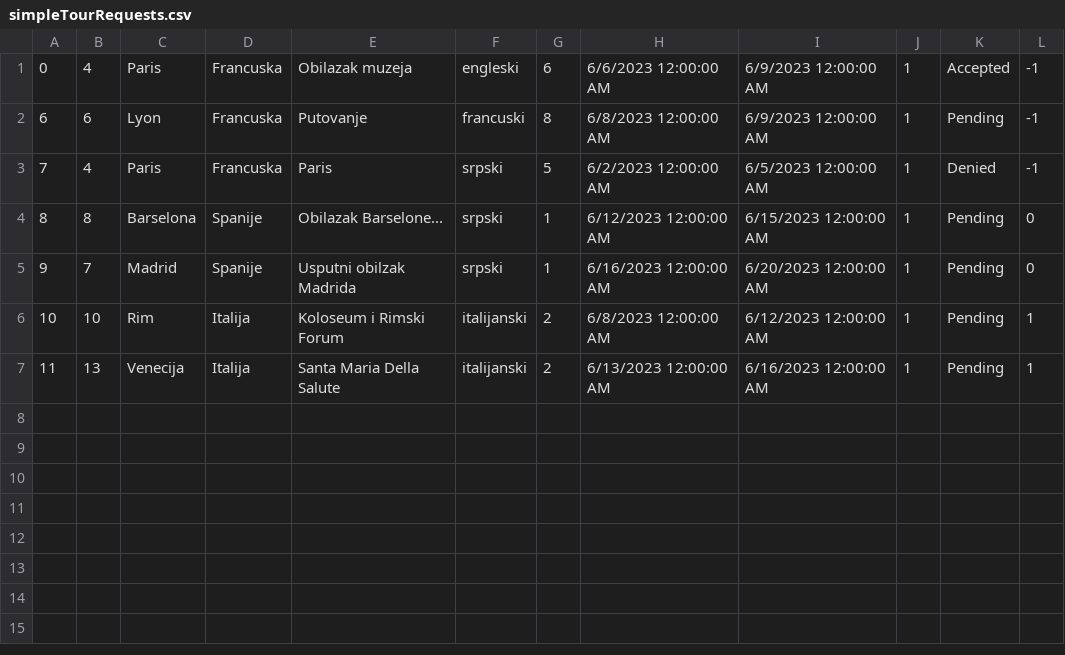
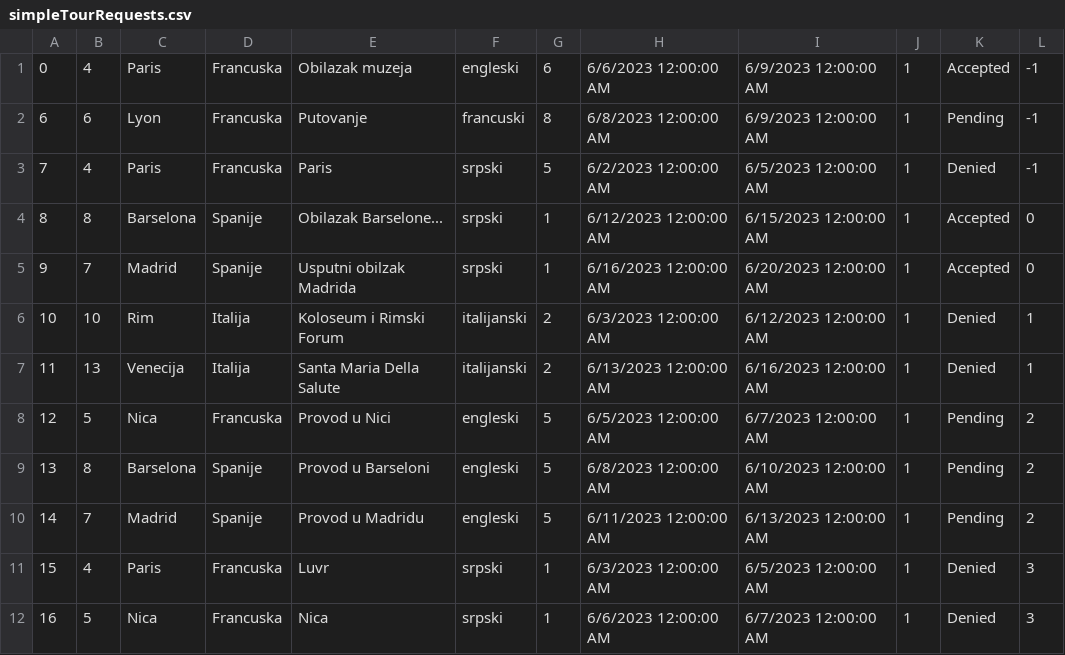
Before and after one commit to Batranovic/sims, a CSV file: WpfApp1/WpfApp1/Resources/Data/simpleTourRequests.csv, drawn as a sheet.

Commit message:
ComplexTourRequestStatus finished

```diff
--- a/WpfApp1/WpfApp1/Resources/Data/simpleTourRequests.csv
+++ b/WpfApp1/WpfApp1/Resources/Data/simpleTourRequests.csv
@@ -3,5 +3,10 @@
 7,4,Paris,Francuska,Paris,srpski,5,6/2/2023 12:00:00 AM,6/5/2023 12:00:00 AM,1,Denied,-1
-8,8,Barselona,Spanije,Obilazak Barselone...,srpski,1,6/12/2023 12:00:00 AM,6/15/2023 12:00:00 AM,1,Pending,0
-9,7,Madrid,Spanije,Usputni obilzak Madrida,srpski,1,6/16/2023 12:00:00 AM,6/20/2023 12:00:00 AM,1,Pending,0
-10,10,Rim,Italija,Koloseum i Rimski Forum,italijanski,2,6/8/2023 12:00:00 AM,6/12/2023 12:00:00 AM,1,Pending,1
-11,13,Venecija,Italija,Santa Maria Della Salute,italijanski,2,6/13/2023 12:00:00 AM,6/16/2023 12:00:00 AM,1,Pending,1
+8,8,Barselona,Spanije,Obilazak Barselone...,srpski,1,6/12/2023 12:00:00 AM,6/15/2023 12:00:00 AM,1,Accepted,0
+9,7,Madrid,Spanije,Usputni obilzak Madrida,srpski,1,6/16/2023 12:00:00 AM,6/20/2023 12:00:00 AM,1,Accepted,0
+10,10,Rim,Italija,Koloseum i Rimski Forum,italijanski,2,6/3/2023 12:00:00 AM,6/12/2023 12:00:00 AM,1,Denied,1
+11,13,Venecija,Italija,Santa Maria Della Salute,italijanski,2,6/13/2023 12:00:00 AM,6/16/2023 12:00:00 AM,1,Denied,1
+12,5,Nica,Francuska,Provod u Nici,engleski,5,6/5/2023 12:00:00 AM,6/7/2023 12:00:00 AM,1,Pending,2
+13,8,Barselona,Spanije,Provod u Barseloni,engleski,5,6/8/2023 12:00:00 AM,6/10/2023 12:00:00 AM,1,Pending,2
+14,7,Madrid,Spanije,Provod u Madridu,engleski,5,6/11/2023 12:00:00 AM,6/13/2023 12:00:00 AM,1,Pending,2
+15,4,Paris,Francuska,Luvr,srpski,1,6/3/2023 12:00:00 AM,6/5/2023 12:00:00 AM,1,Denied,3
+16,5,Nica,Francuska,Nica,srpski,1,6/6/2023 12:00:00 AM,6/7/2023 12:00:00 AM,1,Denied,3
```
Also changed, not shown: 6 other files.
